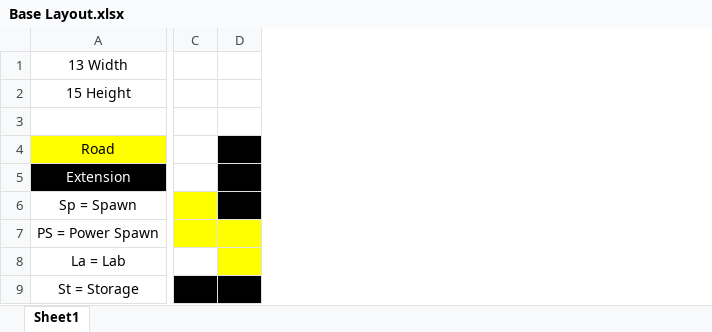
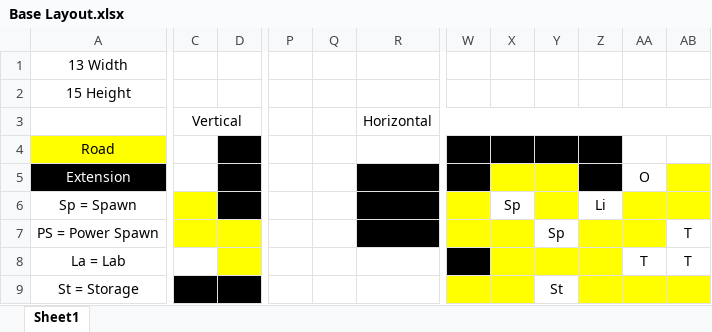
Before and after one commit to muggleman1/screeps-script, an Excel workbook: Base Layout.xlsx, sheet Sheet1, drawn as a sheet; only a part is shown, gaps mark what is left out; values as stored, in another font and other column widths than the file's, no borders; removed rows and columns are numbered as before the commit, all else as after; rows hold the shown columns only; the diff covers the shown part only; the diff names each change by its address in the sheet, - before the commit and + after, or states it on an @@ line.

```diff
--- a/Base Layout.xlsx (sheet Sheet1)
+++ b/Base Layout.xlsx (sheet Sheet1)
-column C, empty
-column D, empty
+column C, row 3: Vertical
+column D, empty
+column P, empty
+column Q, empty
+column R, row 3: Horizontal
+column W, empty
+column X, row 6: Sp
+column Y, rows 7-9: Sp |  | St
+column Z, row 6: Li
+column AA, rows 5-8: O |  |  | T
+column AB, rows 7-8: T | T
-row 3: (empty)
+row 3:  | Vertical |  |  |  | Horizontal
```
Also changed, not shown: 21 added rows and 4 added columns elsewhere in this sheet, 13 other files.
